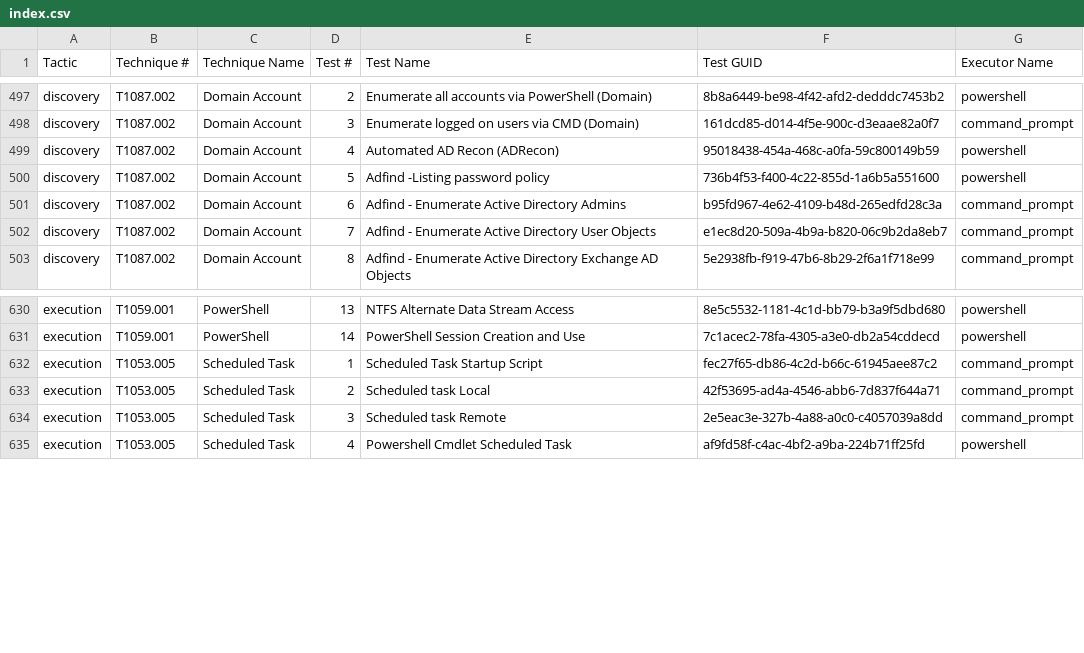
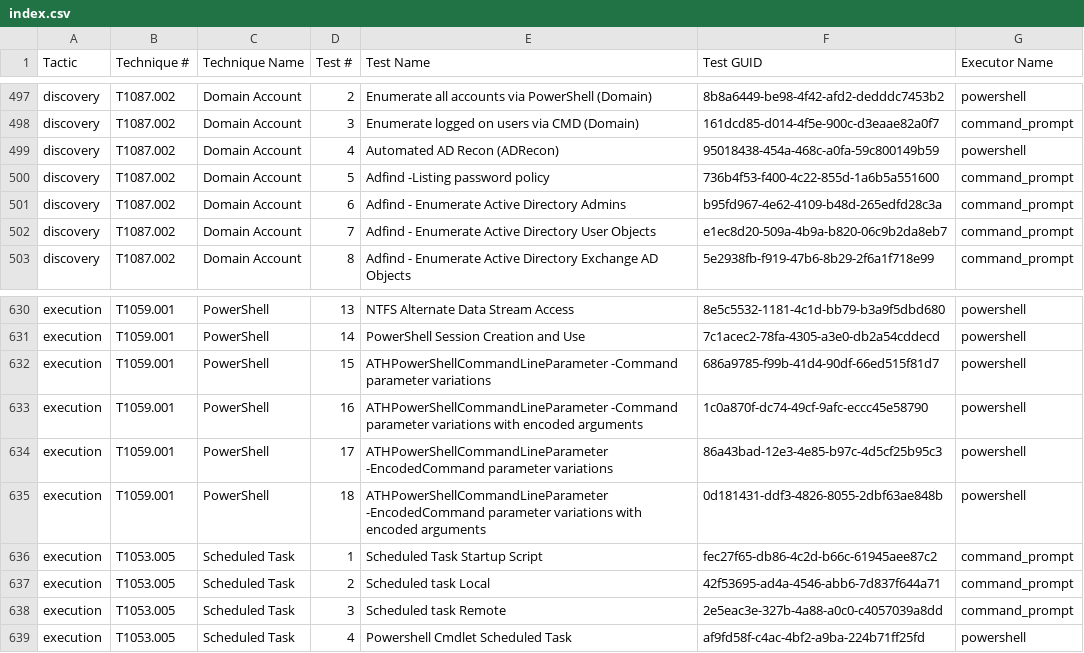
Before and after one commit to redcanaryco/atomic-red-team, a CSV file: atomics/Indexes/Indexes-CSV/index.csv, drawn as a sheet; only a part is shown, gaps mark what is left out.

Commit message:
Generate docs from job=validate_atomics_generate_docs branch=ATHPowerShellCommandLineParamter

```diff
--- a/atomics/Indexes/Indexes-CSV/index.csv
+++ b/atomics/Indexes/Indexes-CSV/index.csv
@@ -499,3 +499,3 @@ discovery,T1087.002,Domain Account,3,Enumerate logged on users via CMD (Domain),
 discovery,T1087.002,Domain Account,4,Automated AD Recon (ADRecon),95018438-454a-468c-a0fa-59c800149b59,powershell
-discovery,T1087.002,Domain Account,5,Adfind -Listing password policy,736b4f53-f400-4c22-855d-1a6b5a551600,powershell
+discovery,T1087.002,Domain Account,5,Adfind -Listing password policy,736b4f53-f400-4c22-855d-1a6b5a551600,command_prompt
 discovery,T1087.002,Domain Account,6,Adfind - Enumerate Active Directory Admins,b95fd967-4e62-4109-b48d-265edfd28c3a,command_prompt
@@ -631,2 +631,6 @@ execution,T1059.001,PowerShell,13,NTFS Alternate Data Stream Access,8e5c5532-118
 execution,T1059.001,PowerShell,14,PowerShell Session Creation and Use,7c1acec2-78fa-4305-a3e0-db2a54cddecd,powershell
+execution,T1059.001,PowerShell,15,ATHPowerShellCommandLineParameter -Command parameter variations,686a9785-f99b-41d4-90df-66ed515f81d7,powershell
+execution,T1059.001,PowerShell,16,ATHPowerShellCommandLineParameter -Command parameter variations with encoded arguments,1c0a870f-dc74-49cf-9afc-eccc45e58790,powershell
+execution,T1059.001,PowerShell,17,ATHPowerShellCommandLineParameter -EncodedCommand parameter variations,86a43bad-12e3-4e85-b97c-4d5cf25b95c3,powershell
+execution,T1059.001,PowerShell,18,ATHPowerShellCommandLineParameter -EncodedCommand parameter variations with encoded arguments,0d181431-ddf3-4826-8055-2dbf63ae848b,powershell
 execution,T1053.005,Scheduled Task,1,Scheduled Task Startup Script,fec27f65-db86-4c2d-b66c-61945aee87c2,command_prompt
```
Also changed, not shown: atomics/Indexes/Indexes-CSV/windows-index.csv, 12 other files.
